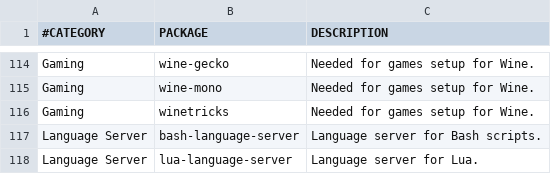
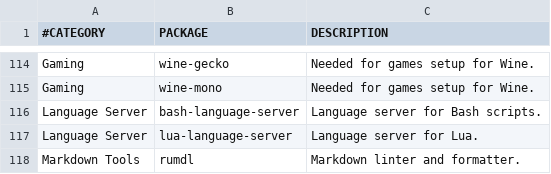
Before and after one commit to cipherodio/archstrap, a CSV file: package.csv, drawn as a sheet; only a part is shown, gaps mark what is left out; the shorter side is filled out with more unchanged rows.

Commit message:
chore(package): remove winetricks

```diff
--- a/package.csv
+++ b/package.csv
@@ -115,3 +115,2 @@ Gaming,wine-gecko,Needed for games setup for Wine.
 Gaming,wine-mono,Needed for games setup for Wine.
-Gaming,winetricks,Needed for games setup for Wine.
 Language Server,bash-language-server,Language server for Bash scripts.
```
